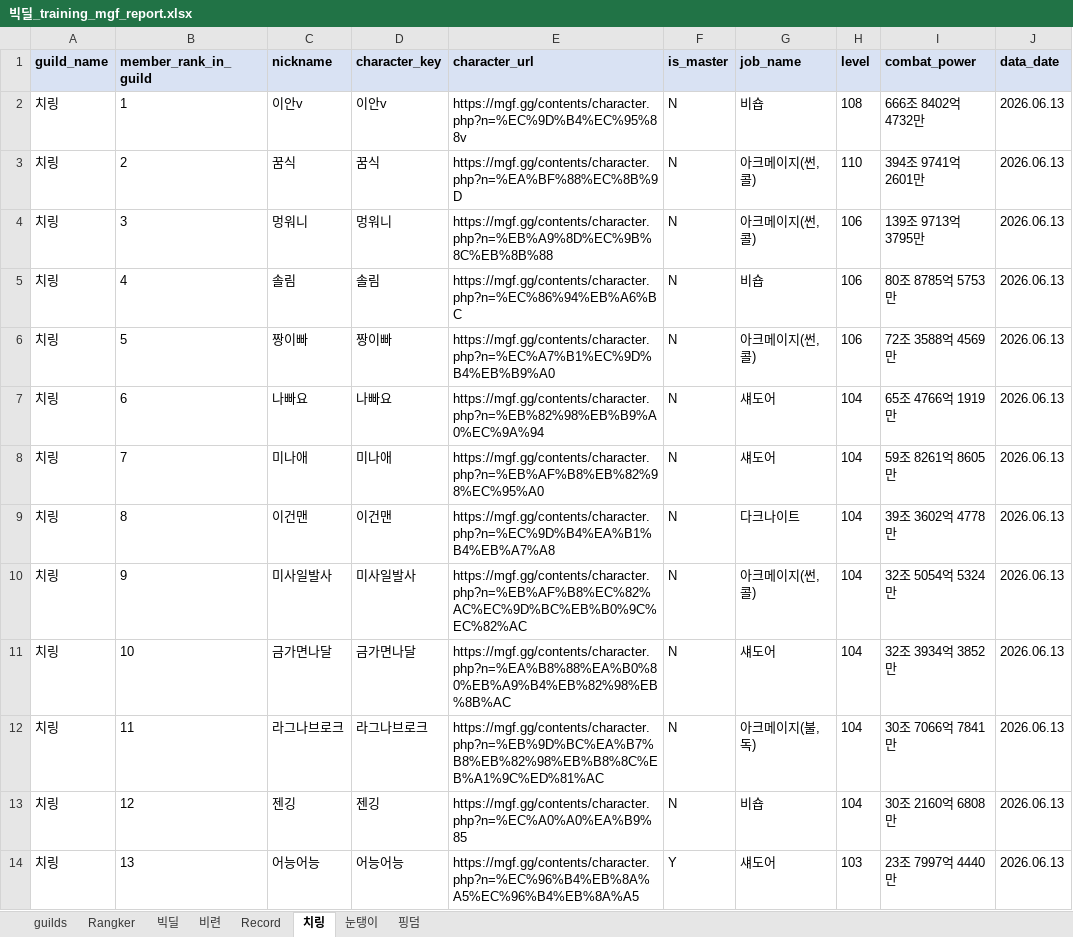
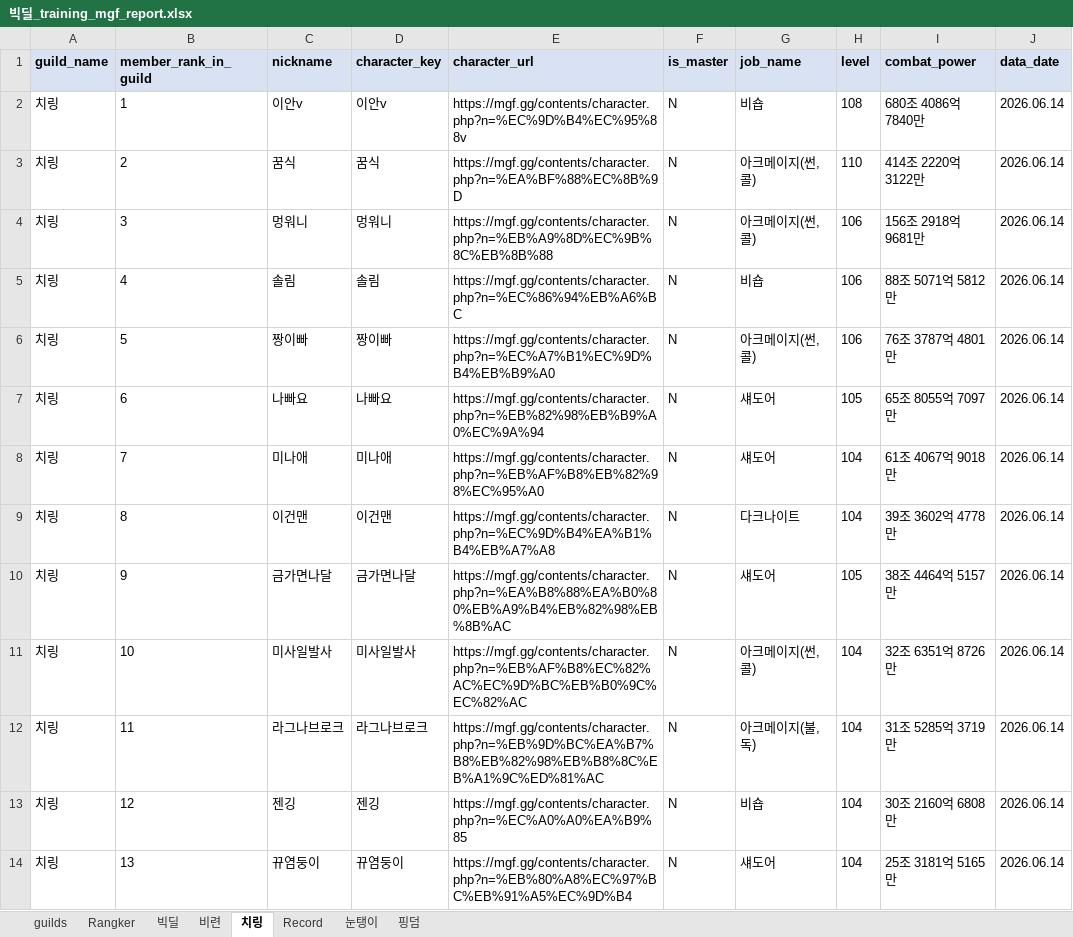
Before and after one commit to pogas/mgf_guild_match, an Excel workbook: reports/빅딜/빅딜_training_mgf_report.xlsx, sheet 치링, drawn as a sheet; only a part is shown; values as stored, in another font and other column widths than the file's, no borders; the diff covers the shown part only; the diff names each change by its address in the sheet, - before the commit and + after, or states it on an @@ line.

```diff
--- a/reports/빅딜/빅딜_training_mgf_report.xlsx (sheet 치링)
+++ b/reports/빅딜/빅딜_training_mgf_report.xlsx (sheet 치링)
@@ sheet tab order changed: guilds | Rangker | 빅딜 | 비련 | 치링 | Record | 눈탱이 | 핑덤 @@
-I2 (combat_power): 666조 8402억 4732만
+I2 (combat_power): 680조 4086억 7840만
-J2:J14 (data_date): 2026.06.13
+J2:J14 (data_date): 2026.06.14
-I3 (combat_power): 394조 9741억 2601만
+I3 (combat_power): 414조 2220억 3122만
-I4 (combat_power): 139조 9713억 3795만
+I4 (combat_power): 156조 2918억 9681만
-I5 (combat_power): 80조 8785억 5753만
+I5 (combat_power): 88조 5071억 5812만
-I6 (combat_power): 72조 3588억 4569만
+I6 (combat_power): 76조 3787억 4801만
-H7 (level): 104
+H7 (level): 105
-I7 (combat_power): 65조 4766억 1919만
+I7 (combat_power): 65조 8055억 7097만
-I8 (combat_power): 59조 8261억 8605만
+I8 (combat_power): 61조 4067억 9018만
-C10 (nickname): 미사일발사
+C10 (nickname): 금가면나달
-D10 (character_key): 미사일발사
+D10 (character_key): 금가면나달
-E10 (character_url): https://mgf.gg/contents/character.php?n=%EB%AF%B8%EC%82%AC%EC%9D%BC%EB%B0%9C%EC%82%AC
+E10 (character_url): https://mgf.gg/contents/character.php?n=%EA%B8%88%EA%B0%80%EB%A9%B4%EB%82%98%EB%8B%AC
-G10 (job_name): 아크메이지(썬,콜)
+G10 (job_name): 섀도어
-H10 (level): 104
+H10 (level): 105
-I10 (combat_power): 32조 5054억 5324만
+I10 (combat_power): 38조 4464억 5157만
-C11 (nickname): 금가면나달
+C11 (nickname): 미사일발사
-D11 (character_key): 금가면나달
+D11 (character_key): 미사일발사
-E11 (character_url): https://mgf.gg/contents/character.php?n=%EA%B8%88%EA%B0%80%EB%A9%B4%EB%82%98%EB%8B%AC
+E11 (character_url): https://mgf.gg/contents/character.php?n=%EB%AF%B8%EC%82%AC%EC%9D%BC%EB%B0%9C%EC%82%AC
-G11 (job_name): 섀도어
+G11 (job_name): 아크메이지(썬,콜)
-I11 (combat_power): 32조 3934억 3852만
+I11 (combat_power): 32조 6351억 8726만
-I12 (combat_power): 30조 7066억 7841만
+I12 (combat_power): 31조 5285억 3719만
-C14 (nickname): 어능어능
+C14 (nickname): 뀨염둥이
-D14 (character_key): 어능어능
+D14 (character_key): 뀨염둥이
-E14 (character_url): https://mgf.gg/contents/character.php?n=%EC%96%B4%EB%8A%A5%EC%96%B4%EB%8A%A5
+E14 (character_url): https://mgf.gg/contents/character.php?n=%EB%80%A8%EC%97%BC%EB%91%A5%EC%9D%B4
-F14 (is_master): Y
+F14 (is_master): N
-H14 (level): 103
+H14 (level): 104
-I14 (combat_power): 23조 7997억 4440만
+I14 (combat_power): 25조 3181억 5165만
```
Also changed, not shown: 76 edited cells elsewhere in this sheet, sheet Record, sheet 빅딜, sheet Rangker, sheet 핑덤, sheet 비련, sheet guilds, 1 more sheet, reports/빅딜/빅딜_league_mgf_report.xlsx, reports/셀린느/셀린느_league_mgf_report.xlsx, 34 other files.
